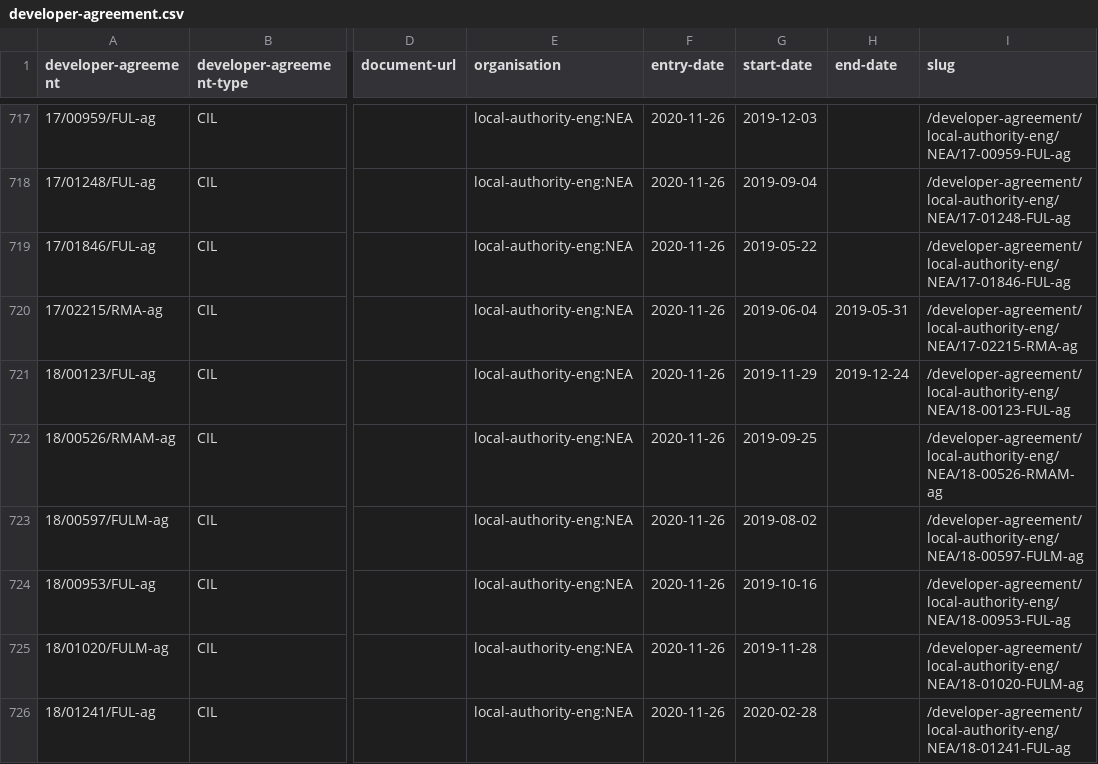
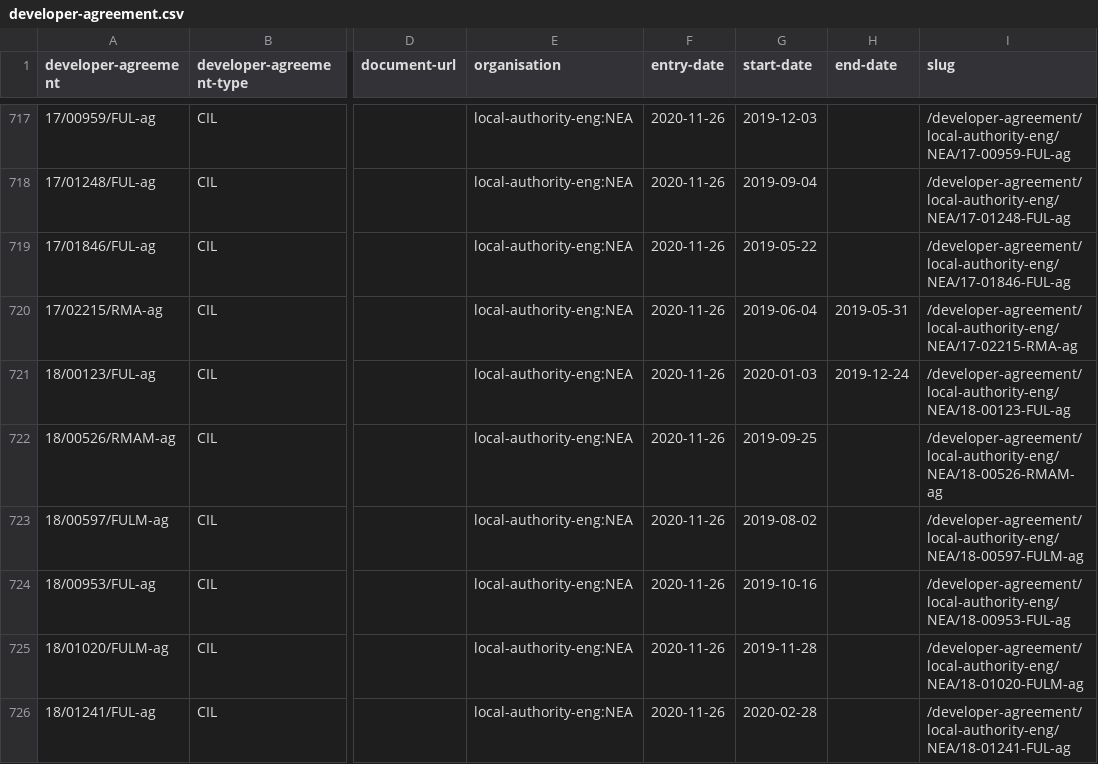
Before and after one commit to digital-land/developer-contributions-collection, a CSV file: dataset/developer-agreement.csv, drawn as a sheet; only a part is shown, gaps mark what is left out; the diff names each change by its address in the sheet, - before the commit and + after, or states it on an @@ line.

```diff
--- a/dataset/developer-agreement.csv
+++ b/dataset/developer-agreement.csv
-G721 (start-date): 2019-11-29
+G721 (start-date): 2020-01-03
```
Also changed, not shown: dataset/developer-agreement-contribution.csv, dataset/developer-agreement-transaction.csv, 6 other files.
